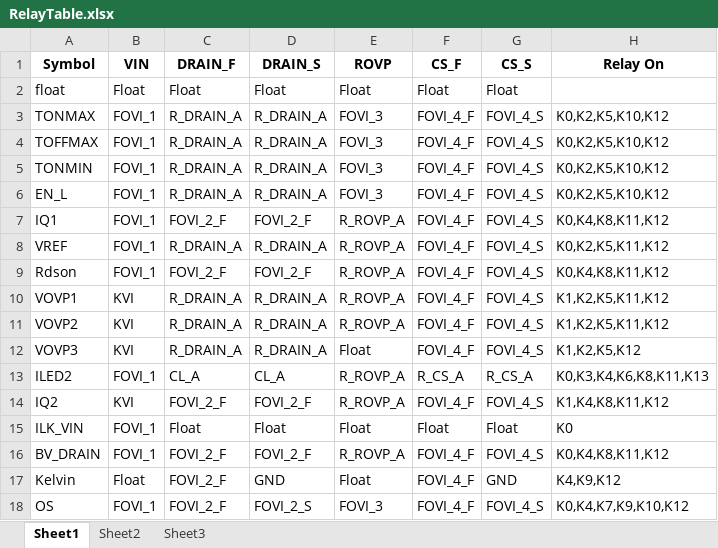
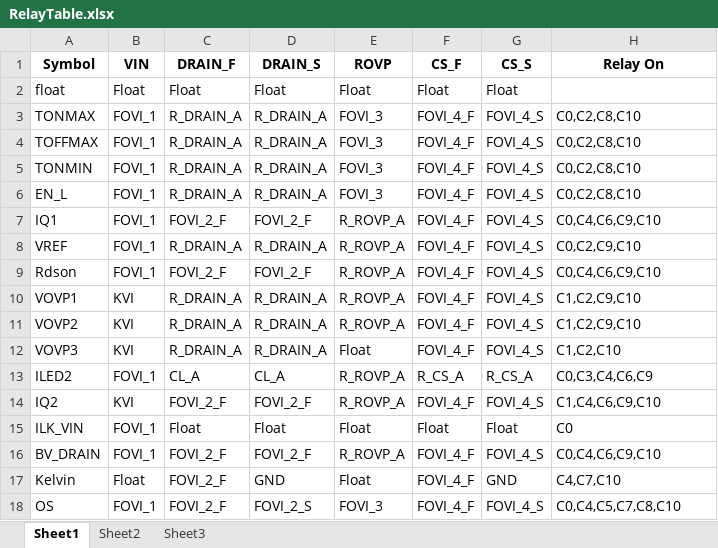
Before and after one commit to ZitrongWu/RelayTable, an Excel workbook: RelayTable/RelayTable.xlsx, sheet Sheet1, drawn as a sheet; values as stored, in another font and other column widths than the file's, no borders; the diff names each change by its address in the sheet, - before the commit and + after, or states it on an @@ line.

```diff
--- a/RelayTable/RelayTable.xlsx (sheet Sheet1)
+++ b/RelayTable/RelayTable.xlsx (sheet Sheet1)
-H3:H6 (Relay On): K0,K2,K5,K10,K12
+H3:H6 (Relay On): C0,C2,C8,C10
-H7 (Relay On): K0,K4,K8,K11,K12
+H7 (Relay On): C0,C4,C6,C9,C10
-H8 (Relay On): K0,K2,K5,K11,K12
+H8 (Relay On): C0,C2,C9,C10
-H9 (Relay On): K0,K4,K8,K11,K12
+H9 (Relay On): C0,C4,C6,C9,C10
-H10:H11 (Relay On): K1,K2,K5,K11,K12
+H10:H11 (Relay On): C1,C2,C9,C10
-H12 (Relay On): K1,K2,K5,K12
+H12 (Relay On): C1,C2,C10
-H13 (Relay On): K0,K3,K4,K6,K8,K11,K13
+H13 (Relay On): C0,C3,C4,C6,C9
-H14 (Relay On): K1,K4,K8,K11,K12
+H14 (Relay On): C1,C4,C6,C9,C10
-H15 (Relay On): K0
+H15 (Relay On): C0
-H16 (Relay On): K0,K4,K8,K11,K12
+H16 (Relay On): C0,C4,C6,C9,C10
-H17 (Relay On): K4,K9,K12
+H17 (Relay On): C4,C7,C10
-H18 (Relay On): K0,K4,K7,K9,K10,K12
+H18 (Relay On): C0,C4,C5,C7,C8,C10
```
Also changed, not shown: sheet Sheet2, 1 other file.
